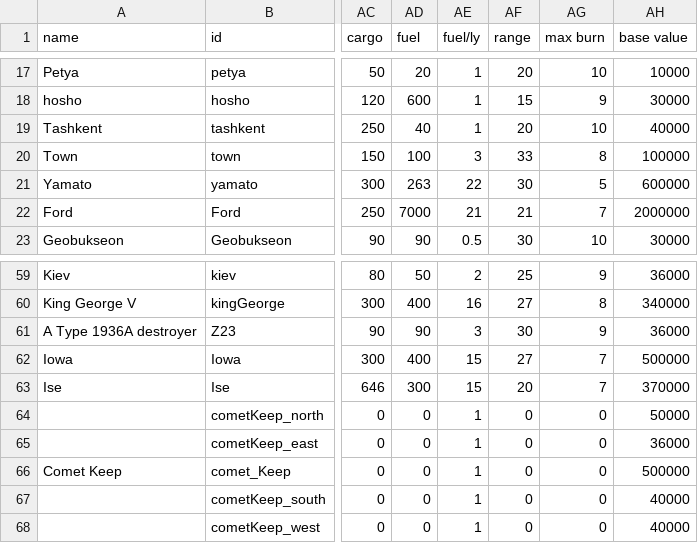
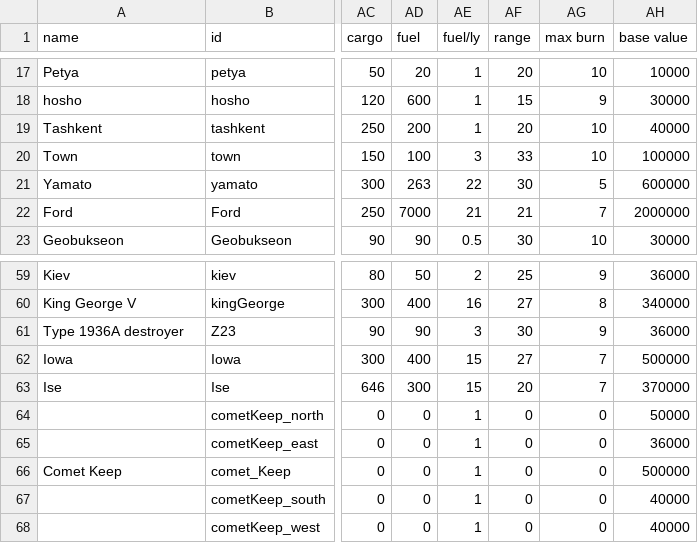
Before and after one commit to bryceOctovioOstrem/domainReformed, a CSV file: data/hulls/ship_data.csv, drawn as a sheet; only a part is shown, gaps mark what is left out; the diff names each change by its address in the sheet, - before the commit and + after, or states it on an @@ line.

```diff
--- a/data/hulls/ship_data.csv
+++ b/data/hulls/ship_data.csv
-AD19 (fuel): 40
+AD19 (fuel): 200
-AG20 (max burn): 8
+AG20 (max burn): 10
-A61 (name): A Type 1936A destroyer
+A61 (name): Type 1936A destroyer
```
Also changed, not shown: data/strings/descriptions.csv, 3 other files.
